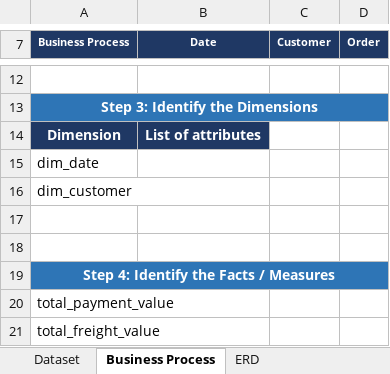
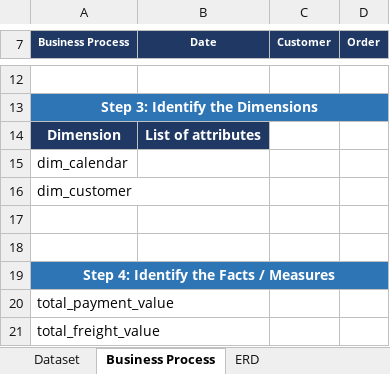
Before and after one commit to ivyphn/data_engineering_practices, an Excel workbook: module_4_data_transformation/Data_Modelling.xlsx, sheet Business Process, drawn as a sheet; only a part is shown, gaps mark what is left out; values as stored, in another font and other column widths than the file's, no borders; the diff names each change by its address in the sheet, - before the commit and + after, or states it on an @@ line.

Commit message:
Adding module 5

```diff
--- a/module_4_data_transformation/Data_Modelling.xlsx (sheet Business Process)
+++ b/module_4_data_transformation/Data_Modelling.xlsx (sheet Business Process)
-A15 (Business Process): dim_date
+A15 (Business Process): dim_calendar
```
Also changed, not shown: sheet ERD, 9 other files.
